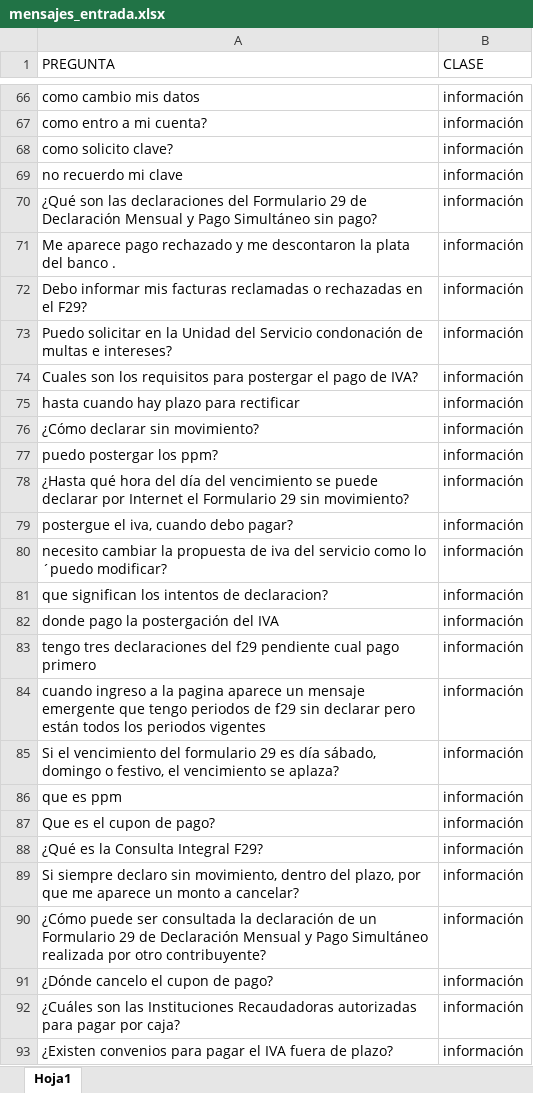
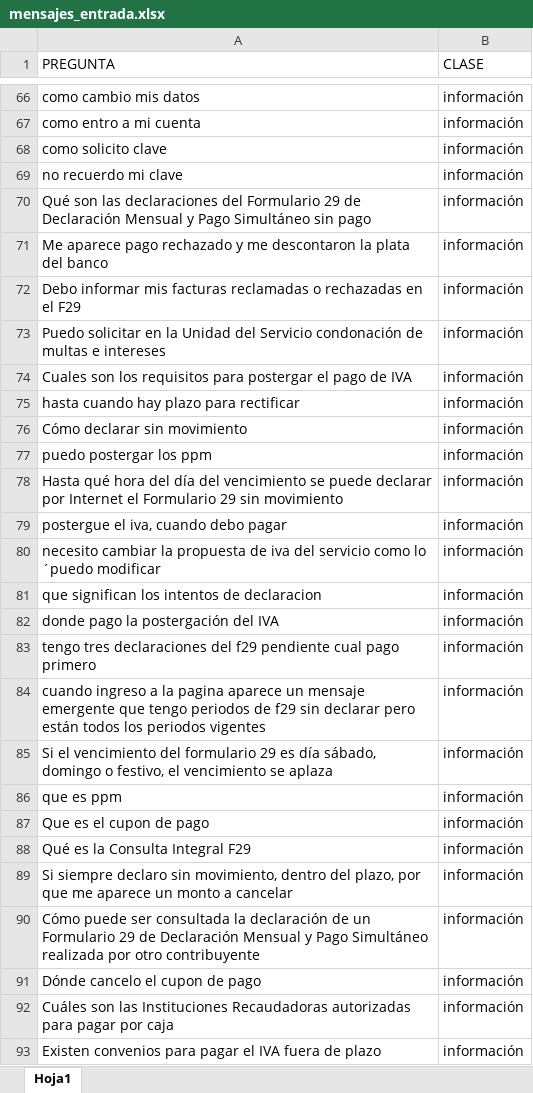
Before and after one commit to CatherineFC/NLP, an Excel workbook: mensajes_entrada.xlsx, sheet Hoja1, drawn as a sheet; only a part is shown, gaps mark what is left out; values as stored, in another font and other column widths than the file's, no borders; the diff covers the shown part only; the diff names each change by its address in the sheet, - before the commit and + after, or states it on an @@ line.

```diff
--- a/mensajes_entrada.xlsx (sheet Hoja1)
+++ b/mensajes_entrada.xlsx (sheet Hoja1)
-A67 (PREGUNTA): como entro a mi cuenta?
+A67 (PREGUNTA): como entro a mi cuenta
-A68 (PREGUNTA): como solicito clave?
+A68 (PREGUNTA): como solicito clave
-A70 (PREGUNTA): ¿Qué son las declaraciones del Formulario 29 de Declaración Mensual y Pago Simultáneo sin pago?
+A70 (PREGUNTA): Qué son las declaraciones del Formulario 29 de Declaración Mensual y Pago Simultáneo sin pago
-A71 (PREGUNTA): …del banco .
+A71 (PREGUNTA): …del banco
-A72 (PREGUNTA): …en el F29?
+A72 (PREGUNTA): …en el F29
-A73 (PREGUNTA): …multas e intereses?
+A73 (PREGUNTA): …multas e intereses
-A74 (PREGUNTA): …pago de IVA?
+A74 (PREGUNTA): …pago de IVA
-A76 (PREGUNTA): ¿Cómo declarar sin movimiento?
+A76 (PREGUNTA): Cómo declarar sin movimiento
-A77 (PREGUNTA): puedo postergar los ppm?
+A77 (PREGUNTA): puedo postergar los ppm
-A78 (PREGUNTA): ¿Hasta qué hora del día del vencimiento se puede declarar por Internet el Formulario 29 sin movimiento?
+A78 (PREGUNTA): Hasta qué hora del día del vencimiento se puede declarar por Internet el Formulario 29 sin movimiento
-A79 (PREGUNTA): postergue el iva, cuando debo pagar?
+A79 (PREGUNTA): postergue el iva, cuando debo pagar
-A80 (PREGUNTA): …lo ´puedo modificar?
+A80 (PREGUNTA): …lo ´puedo modificar
-A81 (PREGUNTA): que significan los intentos de declaracion?
+A81 (PREGUNTA): que significan los intentos de declaracion
-A85 (PREGUNTA): …vencimiento se aplaza?
+A85 (PREGUNTA): …vencimiento se aplaza
-A87 (PREGUNTA): Que es el cupon de pago?
+A87 (PREGUNTA): Que es el cupon de pago
-A88 (PREGUNTA): ¿Qué es la Consulta Integral F29?
+A88 (PREGUNTA): Qué es la Consulta Integral F29
-A89 (PREGUNTA): …monto a cancelar?
+A89 (PREGUNTA): …monto a cancelar
-A90 (PREGUNTA): ¿Cómo puede ser consultada la declaración de un Formulario 29 de Declaración Mensual y Pago Simultáneo realizada por otro contribuyente?
+A90 (PREGUNTA): Cómo puede ser consultada la declaración de un Formulario 29 de Declaración Mensual y Pago Simultáneo realizada por otro contribuyente
-A91 (PREGUNTA): ¿Dónde cancelo el cupon de pago?
+A91 (PREGUNTA): Dónde cancelo el cupon de pago
-A92 (PREGUNTA): ¿Cuáles son las Instituciones Recaudadoras autorizadas para pagar por caja?
+A92 (PREGUNTA): Cuáles son las Instituciones Recaudadoras autorizadas para pagar por caja
-A93 (PREGUNTA): ¿Existen convenios para pagar el IVA fuera de plazo?
+A93 (PREGUNTA): Existen convenios para pagar el IVA fuera de plazo
```
Also changed, not shown: 56 edited cells elsewhere in this sheet.
